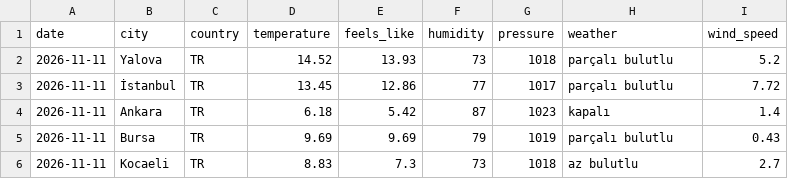
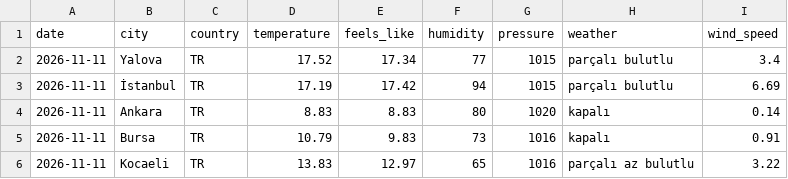
Before and after one commit to acetinkaya/turkiye-daily-open-data, a CSV file: data/weather/csv/2026-11-11.csv, drawn as a sheet.

```diff
--- a/data/weather/csv/2026-11-11.csv
+++ b/data/weather/csv/2026-11-11.csv
@@ -1,6 +1,6 @@
 date,city,country,temperature,feels_like,humidity,pressure,weather,wind_speed
-2026-11-11,Yalova,TR,14.52,13.93,73,1018,parçalı bulutlu,5.2
-2026-11-11,İstanbul,TR,13.45,12.86,77,1017,parçalı bulutlu,7.72
-2026-11-11,Ankara,TR,6.18,5.42,87,1023,kapalı,1.4
-2026-11-11,Bursa,TR,9.69,9.69,79,1019,parçalı bulutlu,0.43
-2026-11-11,Kocaeli,TR,8.83,7.3,73,1018,az bulutlu,2.7
+2026-11-11,Yalova,TR,17.52,17.34,77,1015,parçalı bulutlu,3.4
+2026-11-11,İstanbul,TR,17.19,17.42,94,1015,parçalı bulutlu,6.69
+2026-11-11,Ankara,TR,8.83,8.83,80,1020,kapalı,0.14
+2026-11-11,Bursa,TR,10.79,9.83,73,1016,kapalı,0.91
+2026-11-11,Kocaeli,TR,13.83,12.97,65,1016,parçalı az bulutlu,3.22
```
Also changed, not shown: 2 other files.
